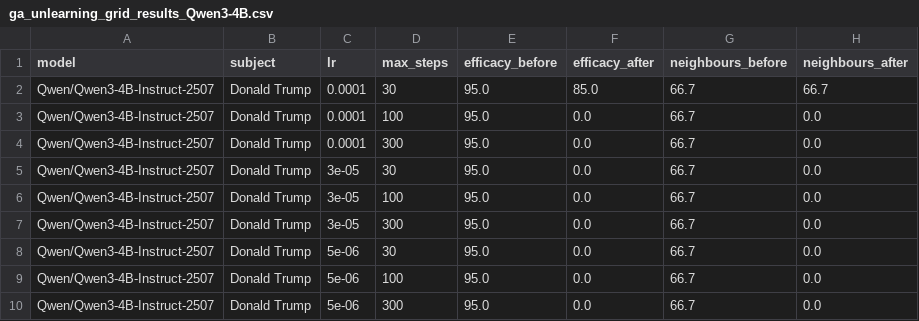
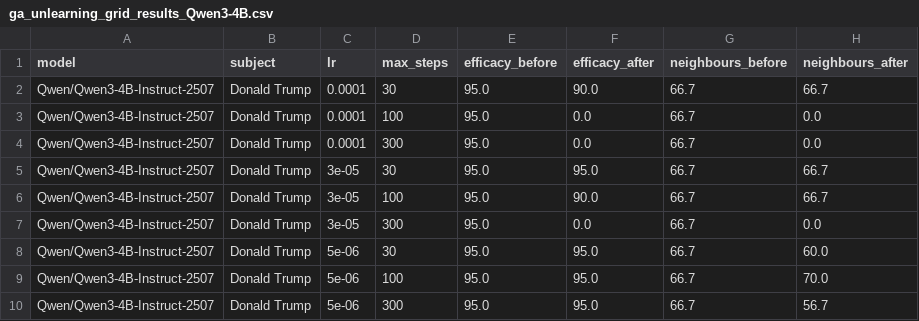
Before and after one commit to Hania111/Machine-Unlearning-for-llms, a CSV file: gradient_ascent/ga_unlearning_grid_results_Qwen3-4B.csv, drawn as a sheet.

Commit message:
add ga results big

```diff
--- a/gradient_ascent/ga_unlearning_grid_results_Qwen3-4B.csv
+++ b/gradient_ascent/ga_unlearning_grid_results_Qwen3-4B.csv
@@ -1,10 +1,10 @@
 model,subject,lr,max_steps,efficacy_before,efficacy_after,neighbours_before,neighbours_after
-Qwen/Qwen3-4B-Instruct-2507,Donald Trump,0.0001,30,95.0,85.0,66.7,66.7
+Qwen/Qwen3-4B-Instruct-2507,Donald Trump,0.0001,30,95.0,90.0,66.7,66.7
 Qwen/Qwen3-4B-Instruct-2507,Donald Trump,0.0001,100,95.0,0.0,66.7,0.0
 Qwen/Qwen3-4B-Instruct-2507,Donald Trump,0.0001,300,95.0,0.0,66.7,0.0
-Qwen/Qwen3-4B-Instruct-2507,Donald Trump,3e-05,30,95.0,0.0,66.7,0.0
-Qwen/Qwen3-4B-Instruct-2507,Donald Trump,3e-05,100,95.0,0.0,66.7,0.0
+Qwen/Qwen3-4B-Instruct-2507,Donald Trump,3e-05,30,95.0,95.0,66.7,66.7
+Qwen/Qwen3-4B-Instruct-2507,Donald Trump,3e-05,100,95.0,90.0,66.7,66.7
 Qwen/Qwen3-4B-Instruct-2507,Donald Trump,3e-05,300,95.0,0.0,66.7,0.0
-Qwen/Qwen3-4B-Instruct-2507,Donald Trump,5e-06,30,95.0,0.0,66.7,0.0
-Qwen/Qwen3-4B-Instruct-2507,Donald Trump,5e-06,100,95.0,0.0,66.7,0.0
-Qwen/Qwen3-4B-Instruct-2507,Donald Trump,5e-06,300,95.0,0.0,66.7,0.0
+Qwen/Qwen3-4B-Instruct-2507,Donald Trump,5e-06,30,95.0,95.0,66.7,60.0
+Qwen/Qwen3-4B-Instruct-2507,Donald Trump,5e-06,100,95.0,95.0,66.7,70.0
+Qwen/Qwen3-4B-Instruct-2507,Donald Trump,5e-06,300,95.0,95.0,66.7,56.7
```
Also changed, not shown: 1 other file.
